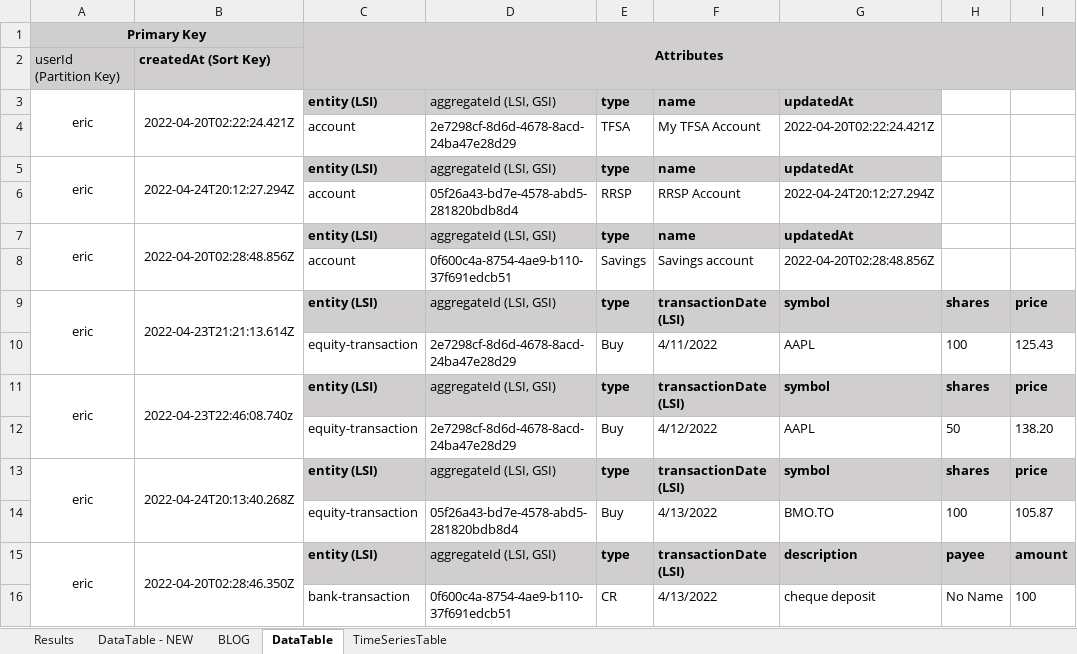
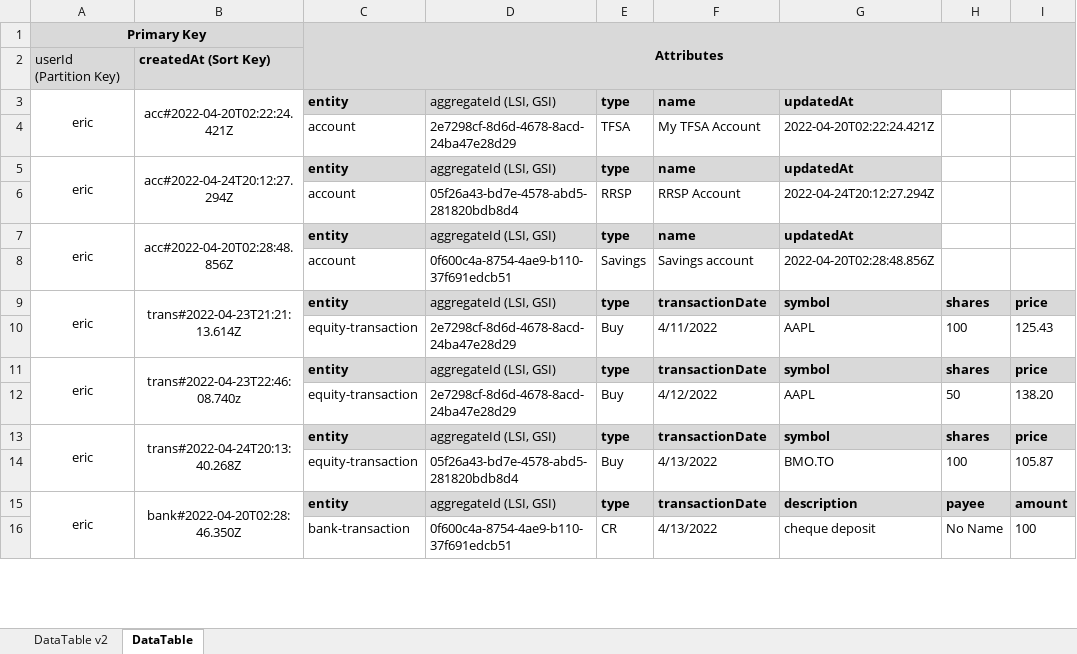
Before and after one commit to eric-bach/pecuniary, an Excel workbook: docs/Tables.xlsx, sheet DataTable, drawn as a sheet; only a part is shown; values as stored, in another font and other column widths than the file's, no borders; the diff covers the shown part only; the diff names each change by its address in the sheet, - before the commit and + after, or states it on an @@ line.

```diff
--- a/docs/Tables.xlsx (sheet DataTable)
+++ b/docs/Tables.xlsx (sheet DataTable)
-sheet tab: Results
-sheet tab: DataTable - NEW
-sheet tab: BLOG
-sheet tab: TimeSeriesTable
+sheet tab: DataTable v2
-B3: 2022-04-20T02:22:24.421Z
+B3: acc#2022-04-20T02:22:24.421Z
-C3: entity (LSI)
+C3: entity
-B5: 2022-04-24T20:12:27.294Z
+B5: acc#2022-04-24T20:12:27.294Z
-C5: entity (LSI)
+C5: entity
-B7: 2022-04-20T02:28:48.856Z
+B7: acc#2022-04-20T02:28:48.856Z
-C7: entity (LSI)
+C7: entity
-B9: 2022-04-23T21:21:13.614Z
+B9: trans#2022-04-23T21:21:13.614Z
-C9: entity (LSI)
+C9: entity
-F9: transactionDate (LSI)
+F9: transactionDate
-B11: 2022-04-23T22:46:08.740z
+B11: trans#2022-04-23T22:46:08.740z
-C11: entity (LSI)
+C11: entity
-F11: transactionDate (LSI)
+F11: transactionDate
-B13: 2022-04-24T20:13:40.268Z
+B13: trans#2022-04-24T20:13:40.268Z
-C13: entity (LSI)
+C13: entity
-F13: transactionDate (LSI)
+F13: transactionDate
-B15: 2022-04-20T02:28:46.350Z
+B15: bank#2022-04-20T02:28:46.350Z
-C15: entity (LSI)
+C15: entity
-F15: transactionDate (LSI)
+F15: transactionDate
```
Also changed, not shown: 12 added rows and 4 edited cells elsewhere in this sheet, 7 other files.
